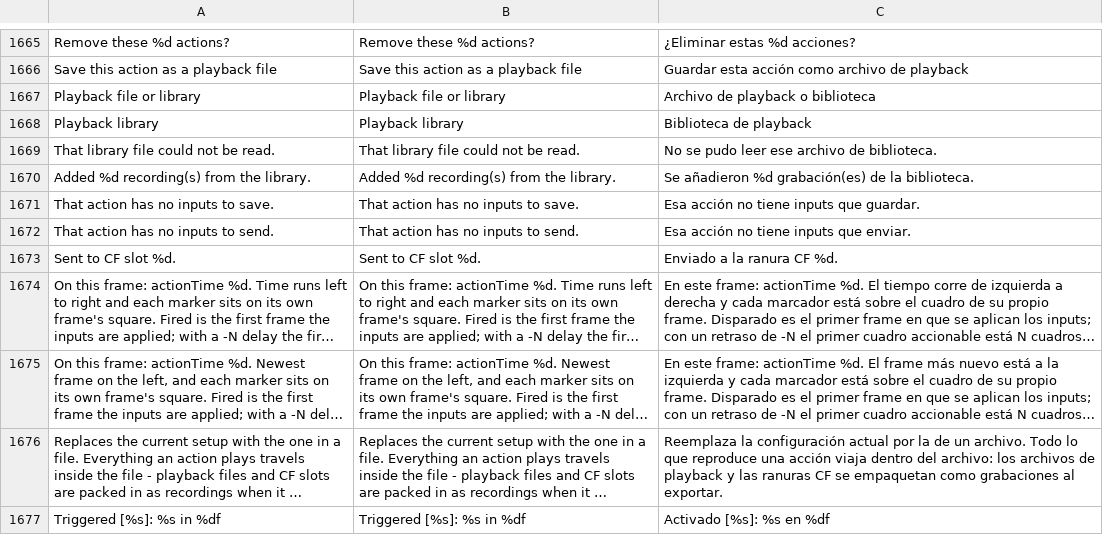
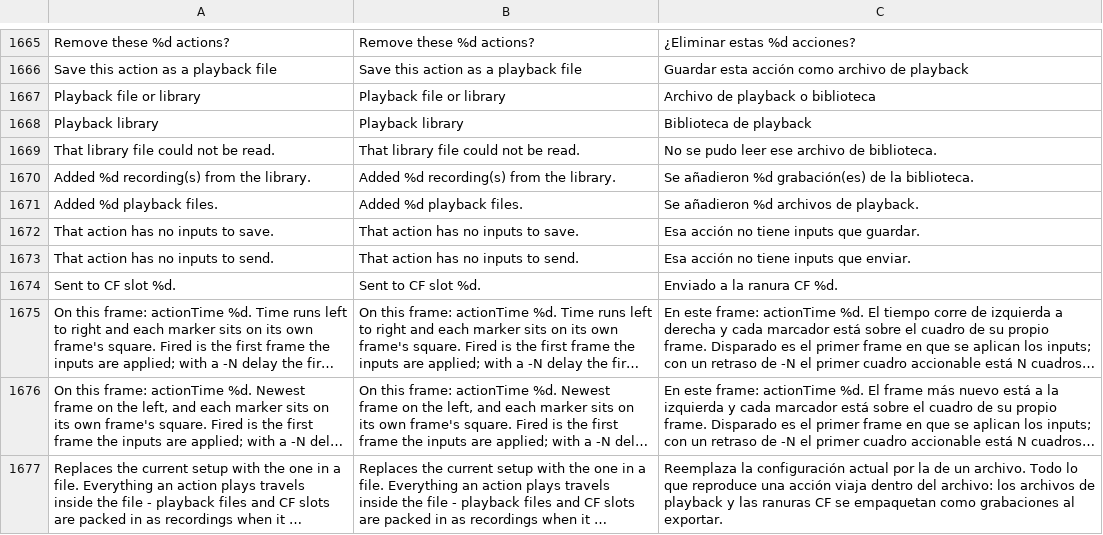
Before and after one commit to HaiKamDesu/BBCF-Improvement-Mod, a CSV file: resource/localization/Localization.csv, drawn as a sheet; only a part is shown, gaps mark what is left out; the shorter side is filled out with more unchanged rows; long unchanged cells end in ….

Commit message:
Let "From File" dummy actions take several files in one pick
Adding a new From File action now opens a multi-select picker. Each
.playback file becomes its own action and each .upl library unpacks as
before, so a folder of recordings goes into a trigger in one go.
Replacing the file of an existing row still takes a single file.

```diff
--- a/resource/localization/Localization.csv
+++ b/resource/localization/Localization.csv
@@ -1847,2 +1847,3 @@ That library file could not be read.,That library file could not be read.,No se
 Added %d recording(s) from the library.,Added %d recording(s) from the library.,Se añadieron %d grabación(es) de la biblioteca.
+Added %d playback files.,Added %d playback files.,Se añadieron %d archivos de playback.
 That action has no inputs to save.,That action has no inputs to save.,Esa acción no tiene inputs que guardar.
```
Also changed, not shown: 2 other files.
